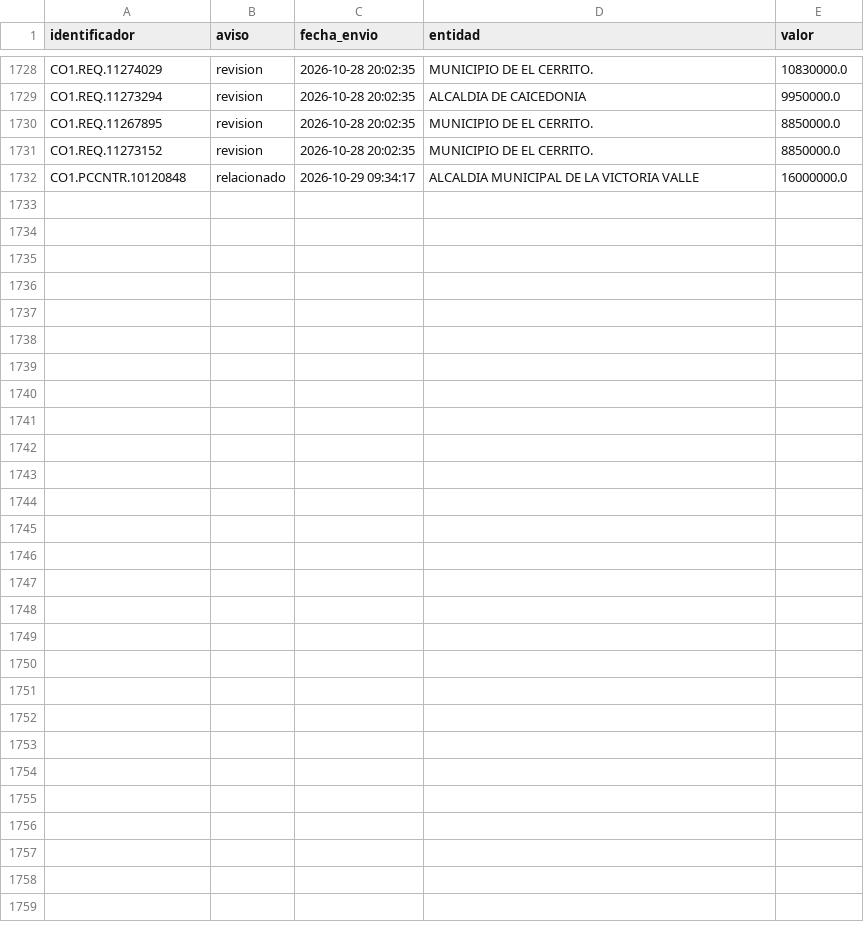
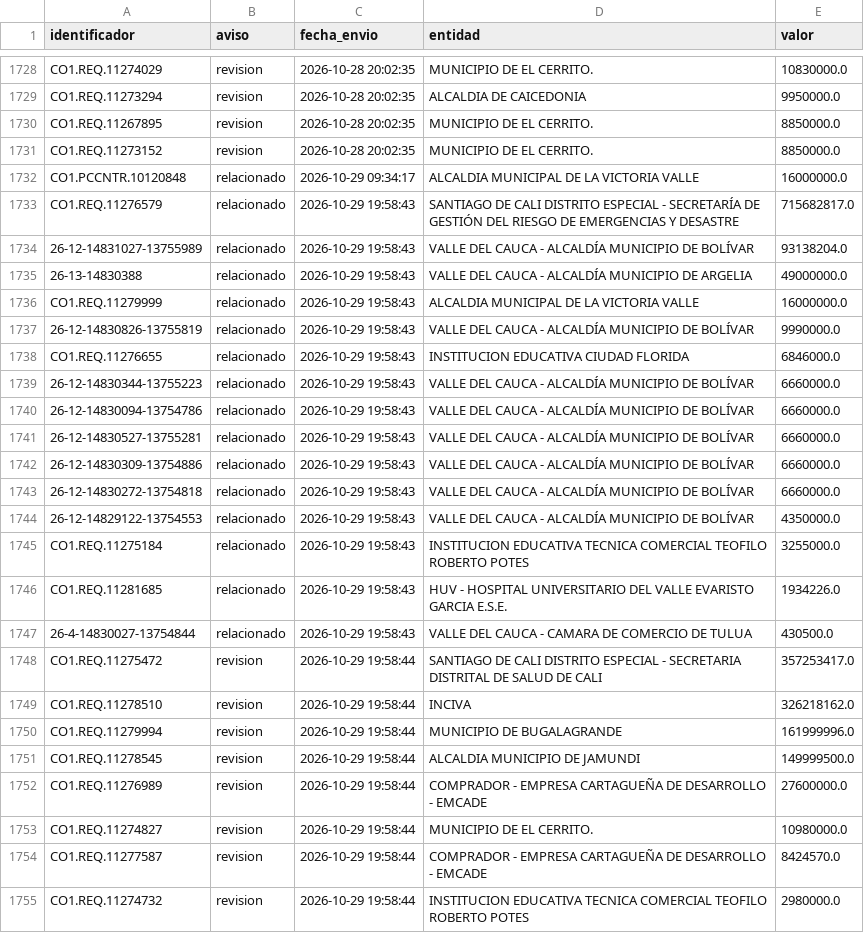
Before and after one commit to jlzmontenegro/contratacion-urgencia-manifiesta-valle, a CSV file: datos/avisados.csv, drawn as a sheet; only a part is shown, gaps mark what is left out.

```diff
--- a/datos/avisados.csv
+++ b/datos/avisados.csv
@@ -1732 +1732,24 @@ CO1.REQ.11273152,revision,2026-10-28 20:02:35,MUNICIPIO DE EL CERRITO.,8850000.0
 CO1.PCCNTR.10120848,relacionado,2026-10-29 09:34:17,ALCALDIA MUNICIPAL DE LA VICTORIA VALLE,16000000.0
+CO1.REQ.11276579,relacionado,2026-10-29 19:58:43,SANTIAGO DE CALI DISTRITO ESPECIAL - SECRETARÍA DE GESTIÓN DEL RIESGO DE EMERGENCIAS Y DESASTRE,715682817.0
+26-12-14831027-13755989,relacionado,2026-10-29 19:58:43,VALLE DEL CAUCA - ALCALDÍA MUNICIPIO DE BOLÍVAR,93138204.0
+26-13-14830388,relacionado,2026-10-29 19:58:43,VALLE DEL CAUCA - ALCALDÍA MUNICIPIO DE ARGELIA,49000000.0
+CO1.REQ.11279999,relacionado,2026-10-29 19:58:43,ALCALDIA MUNICIPAL DE LA VICTORIA VALLE,16000000.0
+26-12-14830826-13755819,relacionado,2026-10-29 19:58:43,VALLE DEL CAUCA - ALCALDÍA MUNICIPIO DE BOLÍVAR,9990000.0
+CO1.REQ.11276655,relacionado,2026-10-29 19:58:43,INSTITUCION EDUCATIVA CIUDAD FLORIDA,6846000.0
+26-12-14830344-13755223,relacionado,2026-10-29 19:58:43,VALLE DEL CAUCA - ALCALDÍA MUNICIPIO DE BOLÍVAR,6660000.0
+26-12-14830094-13754786,relacionado,2026-10-29 19:58:43,VALLE DEL CAUCA - ALCALDÍA MUNICIPIO DE BOLÍVAR,6660000.0
+26-12-14830527-13755281,relacionado,2026-10-29 19:58:43,VALLE DEL CAUCA - ALCALDÍA MUNICIPIO DE BOLÍVAR,6660000.0
+26-12-14830309-13754886,relacionado,2026-10-29 19:58:43,VALLE DEL CAUCA - ALCALDÍA MUNICIPIO DE BOLÍVAR,6660000.0
+26-12-14830272-13754818,relacionado,2026-10-29 19:58:43,VALLE DEL CAUCA - ALCALDÍA MUNICIPIO DE BOLÍVAR,6660000.0
+26-12-14829122-13754553,relacionado,2026-10-29 19:58:43,VALLE DEL CAUCA - ALCALDÍA MUNICIPIO DE BOLÍVAR,4350000.0
+CO1.REQ.11275184,relacionado,2026-10-29 19:58:43,INSTITUCION EDUCATIVA TECNICA COMERCIAL TEOFILO ROBERTO POTES,3255000.0
+CO1.REQ.11281685,relacionado,2026-10-29 19:58:43,HUV - HOSPITAL UNIVERSITARIO DEL VALLE EVARISTO GARCIA E.S.E.,1934226.0
+26-4-14830027-13754844,relacionado,2026-10-29 19:58:43,VALLE DEL CAUCA - CAMARA DE COMERCIO DE TULUA,430500.0
+CO1.REQ.11275472,revision,2026-10-29 19:58:44,SANTIAGO DE CALI DISTRITO ESPECIAL - SECRETARIA DISTRITAL DE SALUD DE CALI,357253417.0
+CO1.REQ.11278510,revision,2026-10-29 19:58:44,INCIVA,326218162.0
+CO1.REQ.11279994,revision,2026-10-29 19:58:44,MUNICIPIO DE BUGALAGRANDE,161999996.0
+CO1.REQ.11278545,revision,2026-10-29 19:58:44,ALCALDIA MUNICIPIO DE JAMUNDI,149999500.0
+CO1.REQ.11276989,revision,2026-10-29 19:58:44,COMPRADOR - EMPRESA CARTAGUEÑA DE DESARROLLO - EMCADE,27600000.0
+CO1.REQ.11274827,revision,2026-10-29 19:58:44,MUNICIPIO DE EL CERRITO.,10980000.0
+CO1.REQ.11277587,revision,2026-10-29 19:58:44,COMPRADOR - EMPRESA CARTAGUEÑA DE DESARROLLO - EMCADE,8424570.0
+CO1.REQ.11274732,revision,2026-10-29 19:58:44,INSTITUCION EDUCATIVA TECNICA COMERCIAL TEOFILO ROBERTO POTES,2980000.0
```
Also changed, not shown: 23 other files.
